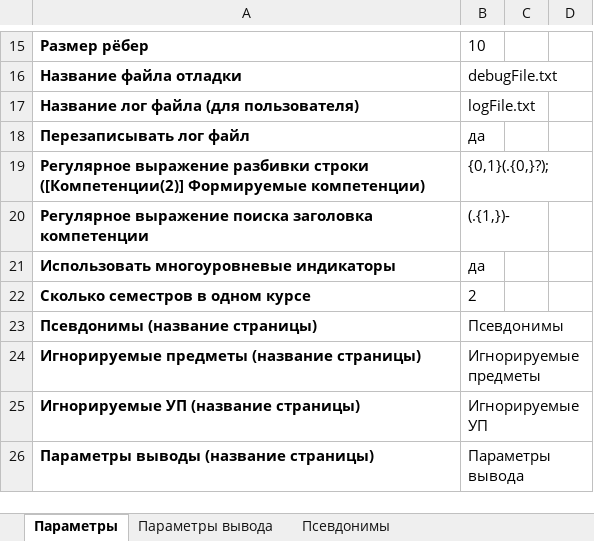
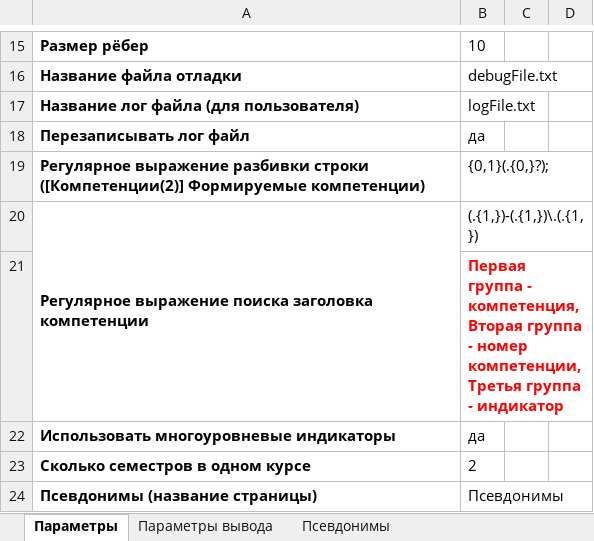
Before and after one commit to ekhalturin-ki15/SPA-SFU2, an Excel workbook: config.xlsx, sheet Параметры, drawn as a sheet; only a part is shown, gaps mark what is left out; the shorter side is filled out with more unchanged rows; values as stored, in another font and other column widths than the file's, no borders; the diff names each change by its address in the sheet, - before the commit and + after, or states it on an @@ line.

```diff
--- a/config.xlsx (sheet Параметры)
+++ b/config.xlsx (sheet Параметры)
+A20:A21 merged
-B20: (.{1,})-
+B20: (.{1,})-(.{1,})\.(.{1,})
+row 21:  | Первая группа - компетенция, Вторая группа - номер компетенции, Третья группа - индикатор
```
Also changed, not shown: result/grad/TotalData.xlsx, 18 other files.
